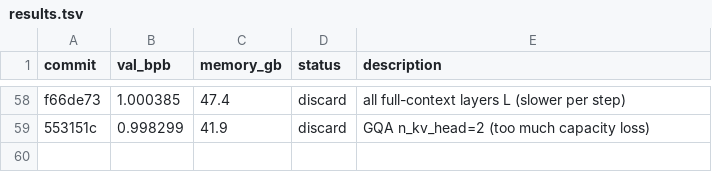
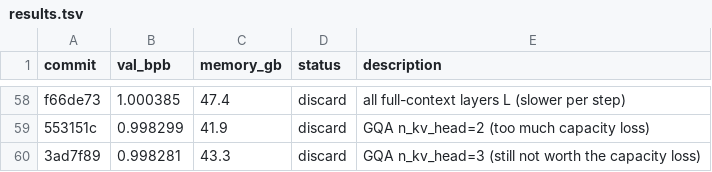
Before and after one commit to zixuzixu/autoresearch, a TSV file: results.tsv, drawn as a sheet; only a part is shown, gaps mark what is left out.

Commit message:
Log experiment 58 result: val_bpb=0.998281 (discard, GQA kv=3 still worse)

```diff
--- a/results.tsv
+++ b/results.tsv
@@ -59 +59,2 @@ f66de73	1.000385	47.4	discard	all full-context layers L (slower per step)
 553151c	0.998299	41.9	discard	GQA n_kv_head=2 (too much capacity loss)
+3ad7f89	0.998281	43.3	discard	GQA n_kv_head=3 (still not worth the capacity loss)
```
